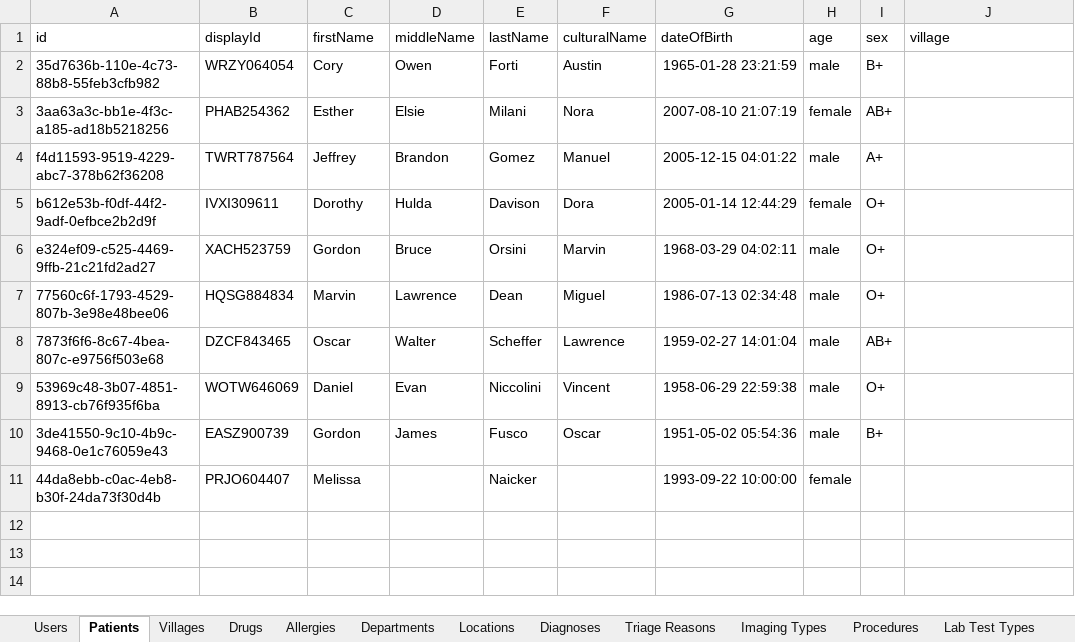
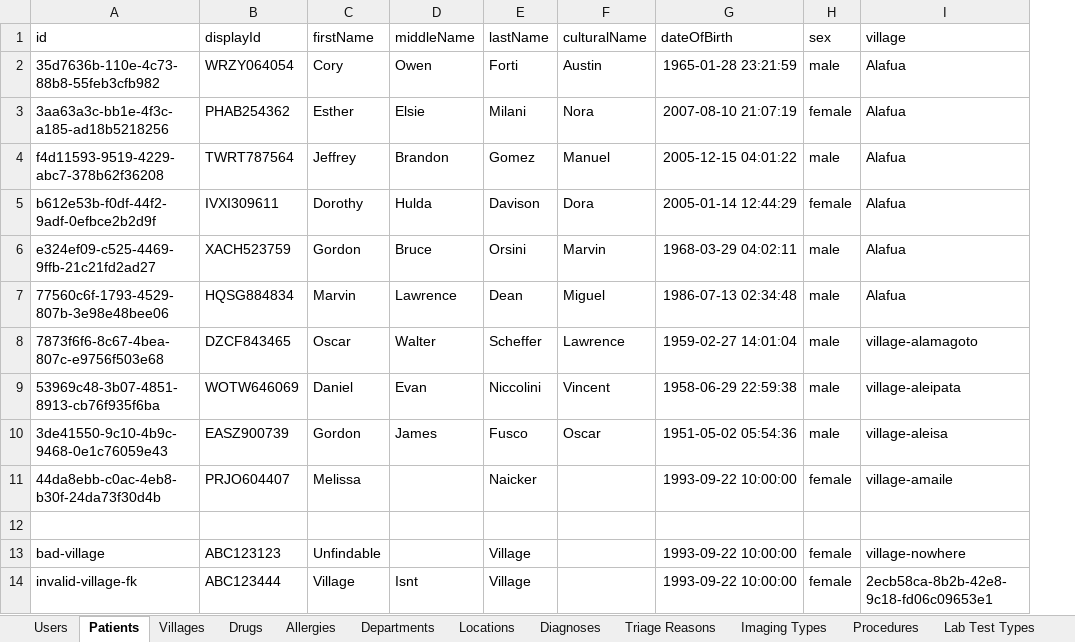
Before and after one commit to beyondessential/tamanu, an Excel workbook: packages/lan/__tests__/importers/test_definitions.xlsx, sheet Patients, drawn as a sheet; values as stored, in another font and other column widths than the file's, no borders; removed rows and columns are numbered as before the commit, all else as after; the diff names each change by its address in the sheet, - before the commit and + after, or states it on an @@ line.

```diff
--- a/packages/lan/__tests__/importers/test_definitions.xlsx (sheet Patients)
+++ b/packages/lan/__tests__/importers/test_definitions.xlsx (sheet Patients)
-column I (sex), rows 2-10: B+ | AB+ | A+ | O+ | O+ | O+ | AB+ | O+ | B+
-H1: age
+H1: sex
-I2:I7 (village): (empty)
+I2:I7 (village): Alafua
-I8 (village): (empty)
+I8 (village): village-alamagoto
-I9 (village): (empty)
+I9 (village): village-aleipata
-I10 (village): (empty)
+I10 (village): village-aleisa
-I11 (village): (empty)
+I11 (village): village-amaile
+row 12: (empty)
+row 13: bad-village | ABC123123 | Unfindable |  | Village |  | 1993-09-22 10:00:00 | female | village-nowhere
+row 14: invalid-village-fk | ABC123444 | Village | Isnt | Village |  | 1993-09-22 10:00:00 | female | 2ecb58ca-8b2b-42e8-9c18-fd06c09653e1
```
Also changed, not shown: 2 other files.
